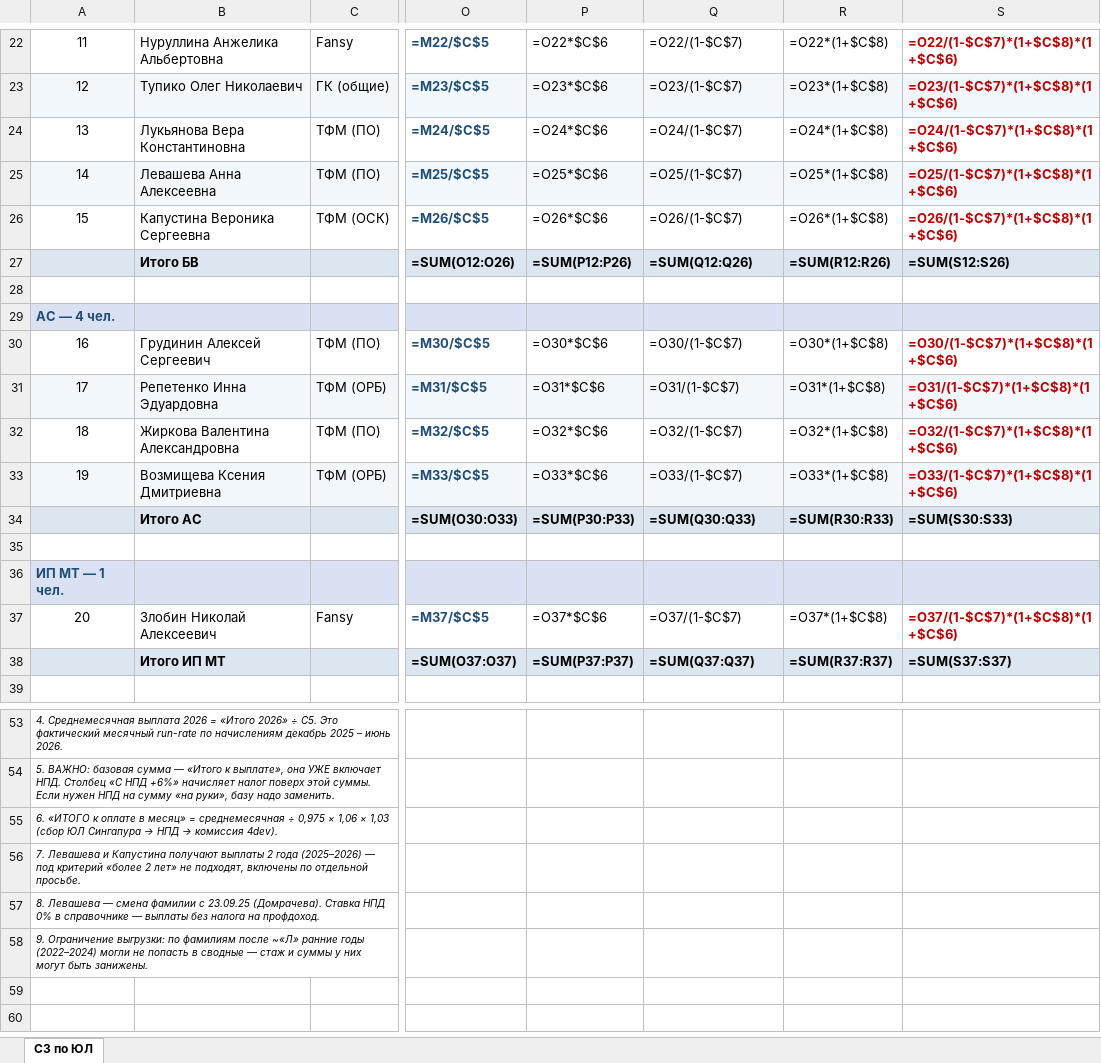
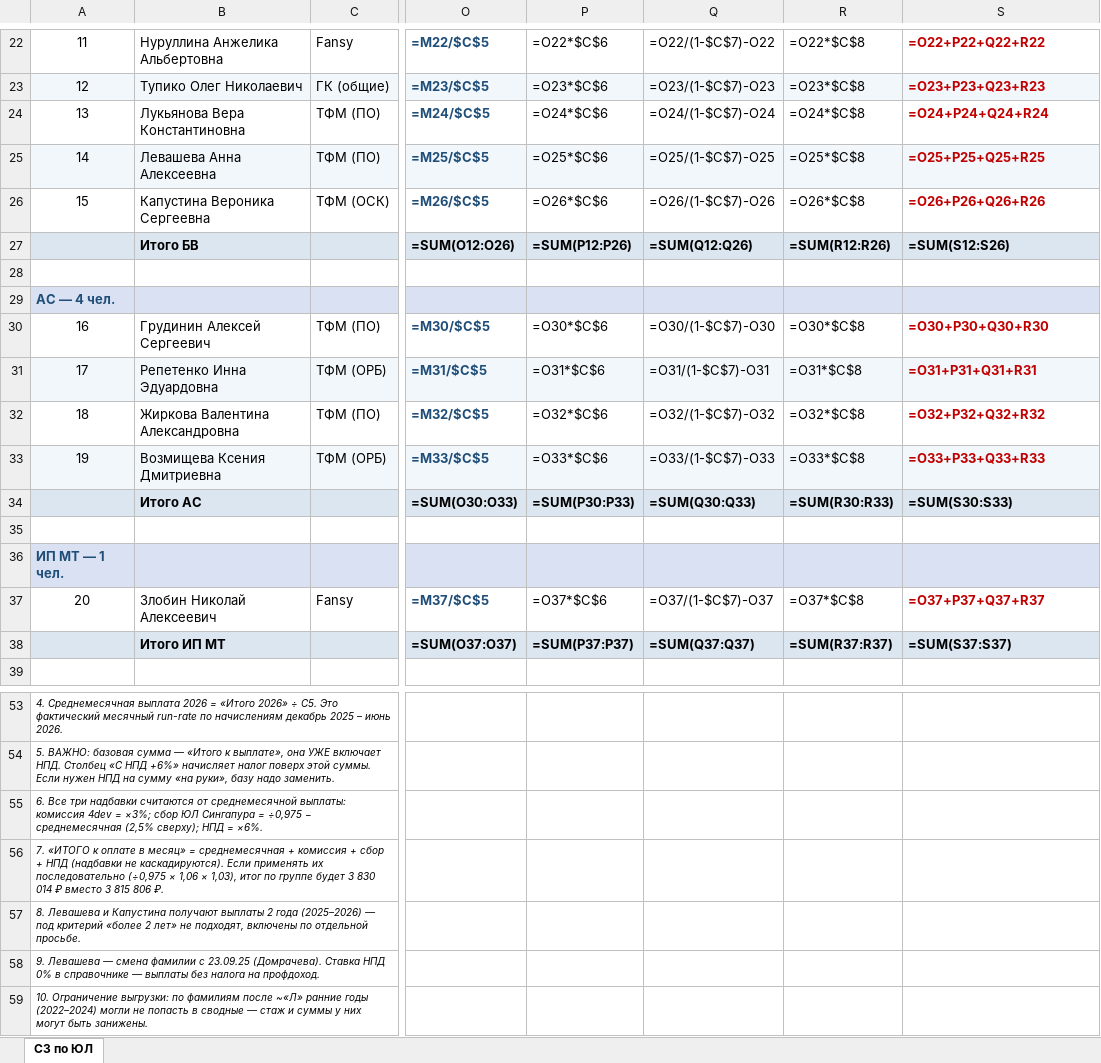
Before and after one commit to OlgaB-cloud/MyFiles, an Excel workbook: СЗ_длительные_выплаты_по_ЮЛ_2022-2026.xlsx, sheet СЗ по ЮЛ, drawn as a sheet; only a part is shown, gaps mark what is left out; values as stored, in another font and other column widths than the file's, no borders; formulas without a stored value are shown as written; rows hold the shown columns only; the diff covers the shown part only; the diff names each change by its address in the sheet, - before the commit and + after, or states it on an @@ line.

```diff
--- a/СЗ_длительные_выплаты_по_ЮЛ_2022-2026.xlsx (sheet СЗ по ЮЛ)
+++ b/СЗ_длительные_выплаты_по_ЮЛ_2022-2026.xlsx (sheet СЗ по ЮЛ)
-Q22: =O22/(1-$C$7)
+Q22: =O22/(1-$C$7)-O22
-R22: =O22*(1+$C$8)
+R22: =O22*$C$8
-S22: =O22/(1-$C$7)*(1+$C$8)*(1+$C$6)
+S22: =O22+P22+Q22+R22
-Q23: =O23/(1-$C$7)
+Q23: =O23/(1-$C$7)-O23
-R23: =O23*(1+$C$8)
+R23: =O23*$C$8
-S23: =O23/(1-$C$7)*(1+$C$8)*(1+$C$6)
+S23: =O23+P23+Q23+R23
-Q24: =O24/(1-$C$7)
+Q24: =O24/(1-$C$7)-O24
-R24: =O24*(1+$C$8)
+R24: =O24*$C$8
-S24: =O24/(1-$C$7)*(1+$C$8)*(1+$C$6)
+S24: =O24+P24+Q24+R24
-Q25: =O25/(1-$C$7)
+Q25: =O25/(1-$C$7)-O25
-R25: =O25*(1+$C$8)
+R25: =O25*$C$8
-S25: =O25/(1-$C$7)*(1+$C$8)*(1+$C$6)
+S25: =O25+P25+Q25+R25
-Q26: =O26/(1-$C$7)
+Q26: =O26/(1-$C$7)-O26
-R26: =O26*(1+$C$8)
+R26: =O26*$C$8
-S26: =O26/(1-$C$7)*(1+$C$8)*(1+$C$6)
+S26: =O26+P26+Q26+R26
-Q30: =O30/(1-$C$7)
+Q30: =O30/(1-$C$7)-O30
-R30: =O30*(1+$C$8)
+R30: =O30*$C$8
-S30: =O30/(1-$C$7)*(1+$C$8)*(1+$C$6)
+S30: =O30+P30+Q30+R30
-Q31: =O31/(1-$C$7)
+Q31: =O31/(1-$C$7)-O31
-R31: =O31*(1+$C$8)
+R31: =O31*$C$8
-S31: =O31/(1-$C$7)*(1+$C$8)*(1+$C$6)
+S31: =O31+P31+Q31+R31
-Q32: =O32/(1-$C$7)
+Q32: =O32/(1-$C$7)-O32
-R32: =O32*(1+$C$8)
+R32: =O32*$C$8
-S32: =O32/(1-$C$7)*(1+$C$8)*(1+$C$6)
+S32: =O32+P32+Q32+R32
-Q33: =O33/(1-$C$7)
+Q33: =O33/(1-$C$7)-O33
-R33: =O33*(1+$C$8)
+R33: =O33*$C$8
-S33: =O33/(1-$C$7)*(1+$C$8)*(1+$C$6)
+S33: =O33+P33+Q33+R33
-Q37: =O37/(1-$C$7)
+Q37: =O37/(1-$C$7)-O37
-R37: =O37*(1+$C$8)
+R37: =O37*$C$8
-S37: =O37/(1-$C$7)*(1+$C$8)*(1+$C$6)
+S37: =O37+P37+Q37+R37
@@ column A renumbered between rows 55 and 58 @@
+row 59: 10. Ограничение выгрузки: по фамилиям после ~«Л» ранние годы (2022–2024) могли не попасть в сводные — стаж и суммы у них могут быть занижены.
```
Also changed, not shown: 32 edited cells elsewhere in this sheet, СЗ_длительные_выплаты_2022-2026.xlsx.
